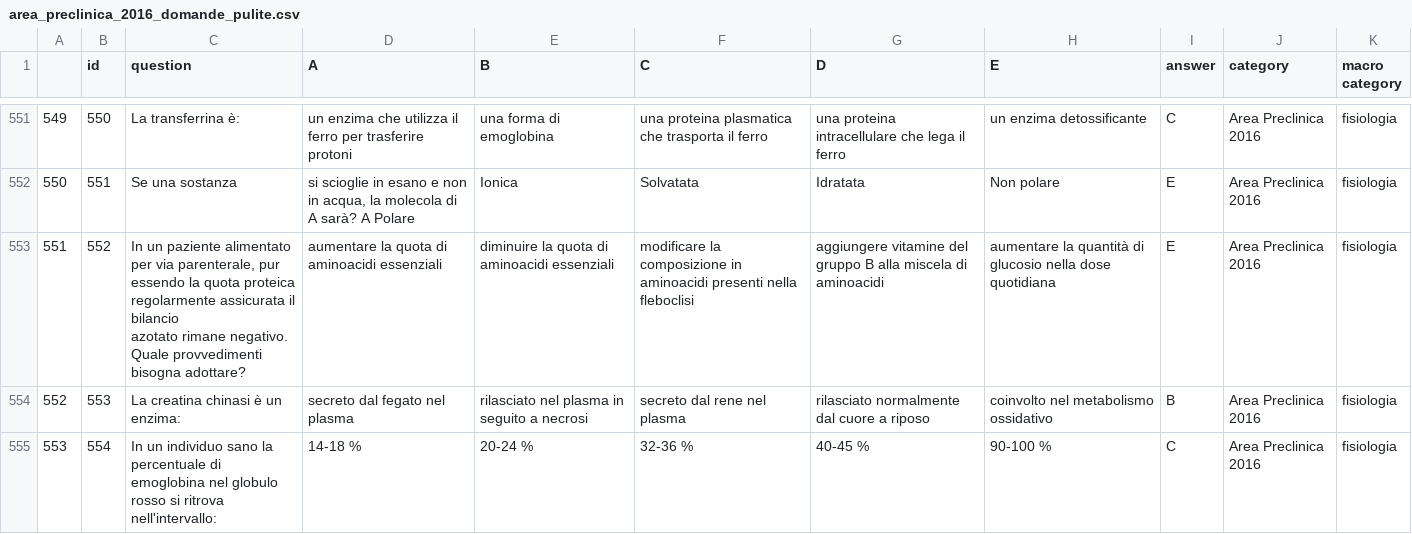
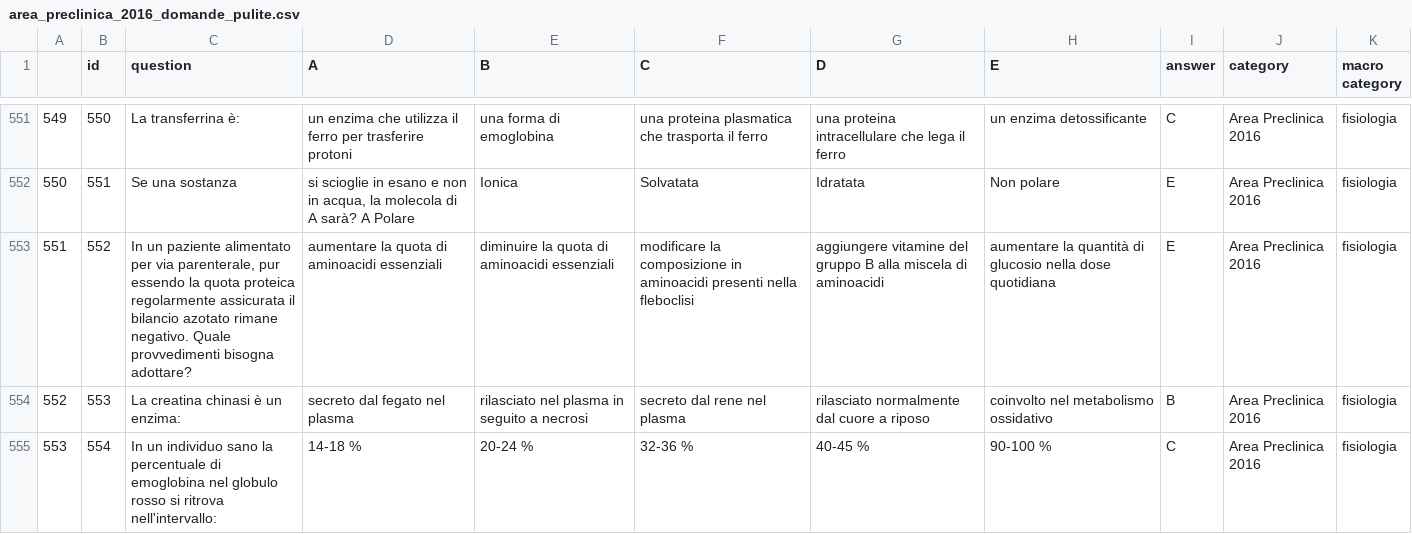
Before and after one commit to nicolobonato97/Big-Data-Analytics, a CSV file: Progetto Big Data/area_preclinica_2016_domande_pulite.csv, drawn as a sheet; only a part is shown, gaps mark what is left out; the diff covers the shown part only; the diff names each change by its address in the sheet, - before the commit and + after, or states it on an @@ line.

```diff
--- a/Progetto Big Data/area_preclinica_2016_domande_pulite.csv
+++ b/Progetto Big Data/area_preclinica_2016_domande_pulite.csv
-C553 (question): …bisogna adottare?
+C553 (question): …bisogna adottare?
```
Also changed, not shown: 40 edited cells elsewhere in this file, 2 other files.
